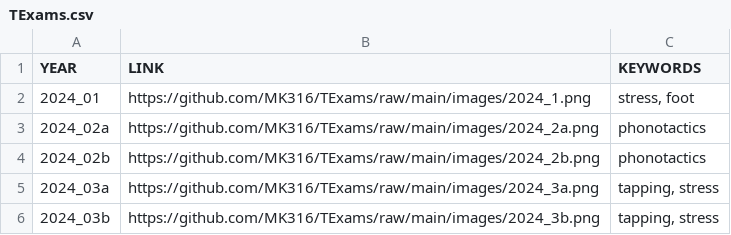
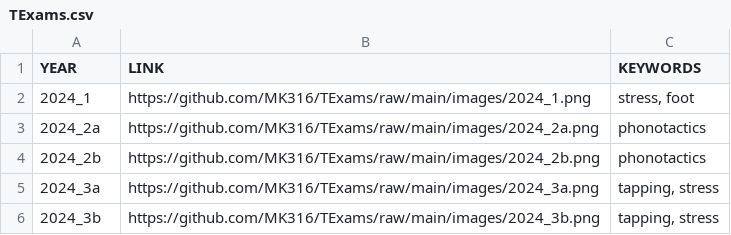
Before and after one commit to MK316/TExams, a CSV file: TExams.csv, drawn as a sheet.

Commit message:
Update TExams.csv

```diff
--- a/TExams.csv
+++ b/TExams.csv
@@ -1,6 +1,6 @@
 YEAR,LINK,KEYWORDS
-2024_01,https://github.com/MK316/TExams/raw/main/images/2024_1.png,"stress, foot"
-2024_02a,https://github.com/MK316/TExams/raw/main/images/2024_2a.png,phonotactics
-2024_02b,https://github.com/MK316/TExams/raw/main/images/2024_2b.png,phonotactics
-2024_03a,https://github.com/MK316/TExams/raw/main/images/2024_3a.png,"tapping, stress"
-2024_03b,https://github.com/MK316/TExams/raw/main/images/2024_3b.png,"tapping, stress"
+2024_1,https://github.com/MK316/TExams/raw/main/images/2024_1.png,"stress, foot"
+2024_2a,https://github.com/MK316/TExams/raw/main/images/2024_2a.png,phonotactics
+2024_2b,https://github.com/MK316/TExams/raw/main/images/2024_2b.png,phonotactics
+2024_3a,https://github.com/MK316/TExams/raw/main/images/2024_3a.png,"tapping, stress"
+2024_3b,https://github.com/MK316/TExams/raw/main/images/2024_3b.png,"tapping, stress"
```
